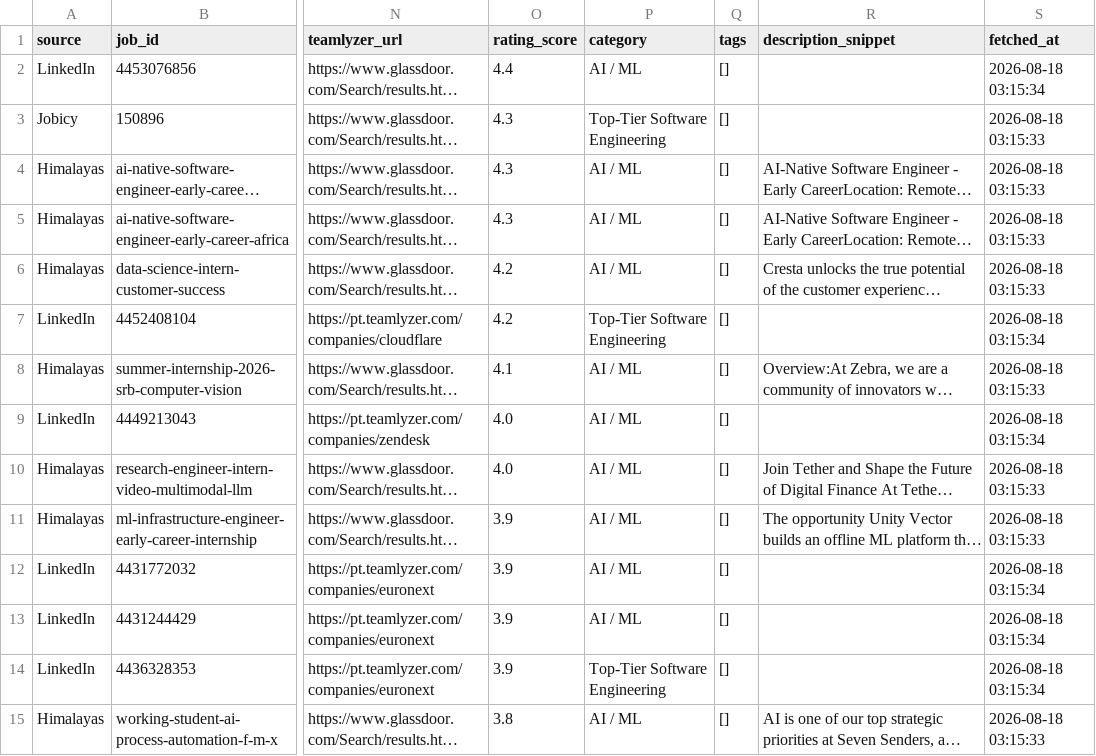
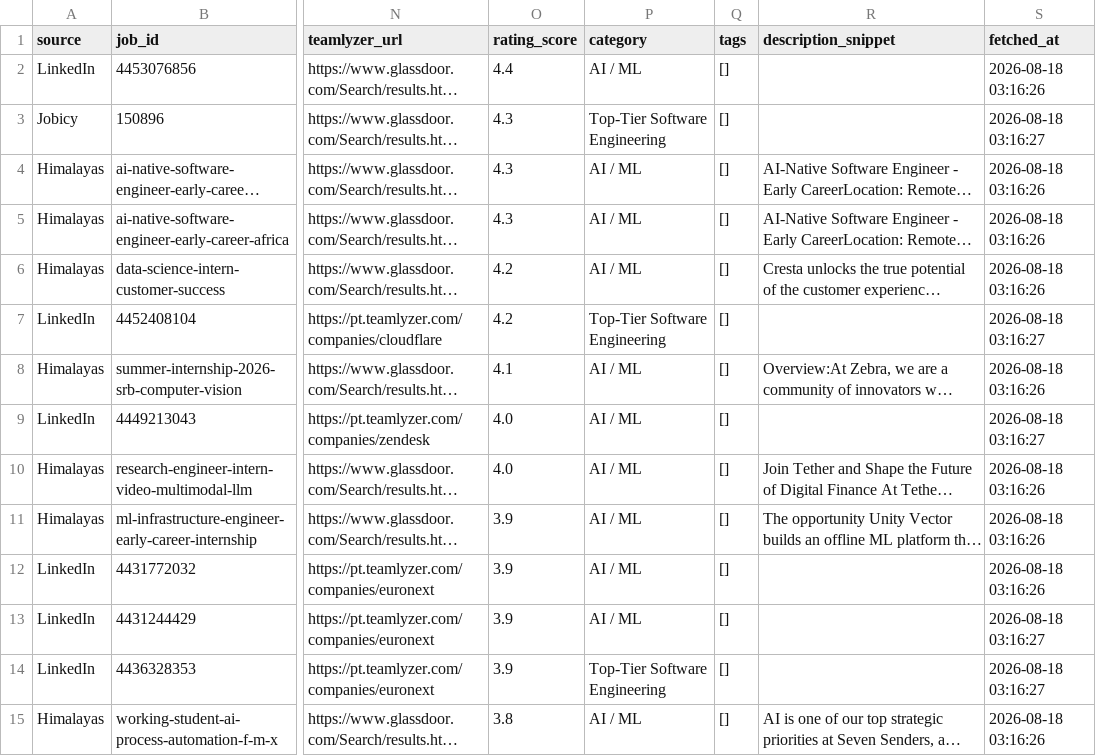
Before and after one commit to ruimiguelyo/candidaturas-ai-scraper, a CSV file: vagas_estritamente_junior_trainee_internship.csv, drawn as a sheet; only a part is shown, gaps mark what is left out; long unchanged cells end in …; the diff covers the shown part only; the diff names each change by its address in the sheet, - before the commit and + after, or states it on an @@ line.

```diff
--- a/vagas_estritamente_junior_trainee_internship.csv
+++ b/vagas_estritamente_junior_trainee_internship.csv
-S2 (fetched_at): 2026-08-18 03:15:34
+S2 (fetched_at): 2026-08-18 03:16:26
-S3 (fetched_at): 2026-08-18 03:15:33
+S3 (fetched_at): 2026-08-18 03:16:27
-S4:S6 (fetched_at): 2026-08-18 03:15:33
+S4:S6 (fetched_at): 2026-08-18 03:16:26
-S7 (fetched_at): 2026-08-18 03:15:34
+S7 (fetched_at): 2026-08-18 03:16:27
-S8 (fetched_at): 2026-08-18 03:15:33
+S8 (fetched_at): 2026-08-18 03:16:26
-S9 (fetched_at): 2026-08-18 03:15:34
+S9 (fetched_at): 2026-08-18 03:16:27
-S10:S11 (fetched_at): 2026-08-18 03:15:33
+S10:S11 (fetched_at): 2026-08-18 03:16:26
-S12 (fetched_at): 2026-08-18 03:15:34
+S12 (fetched_at): 2026-08-18 03:16:26
-S13:S14 (fetched_at): 2026-08-18 03:15:34
+S13:S14 (fetched_at): 2026-08-18 03:16:27
-S15 (fetched_at): 2026-08-18 03:15:33
+S15 (fetched_at): 2026-08-18 03:16:26
```
Also changed, not shown: 2 added rows, 2 removed rows and 54 edited cells elsewhere in this file, 1 other file.
